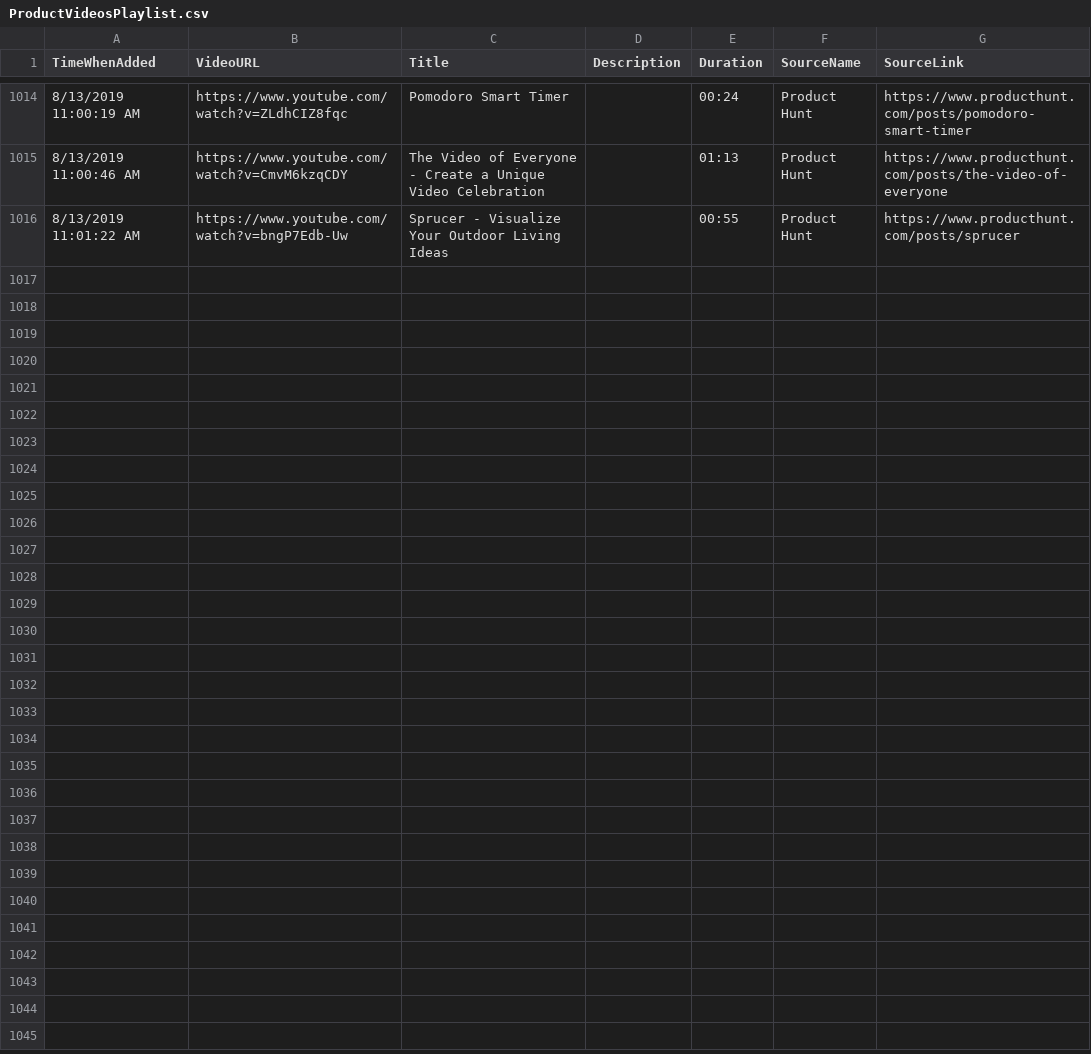
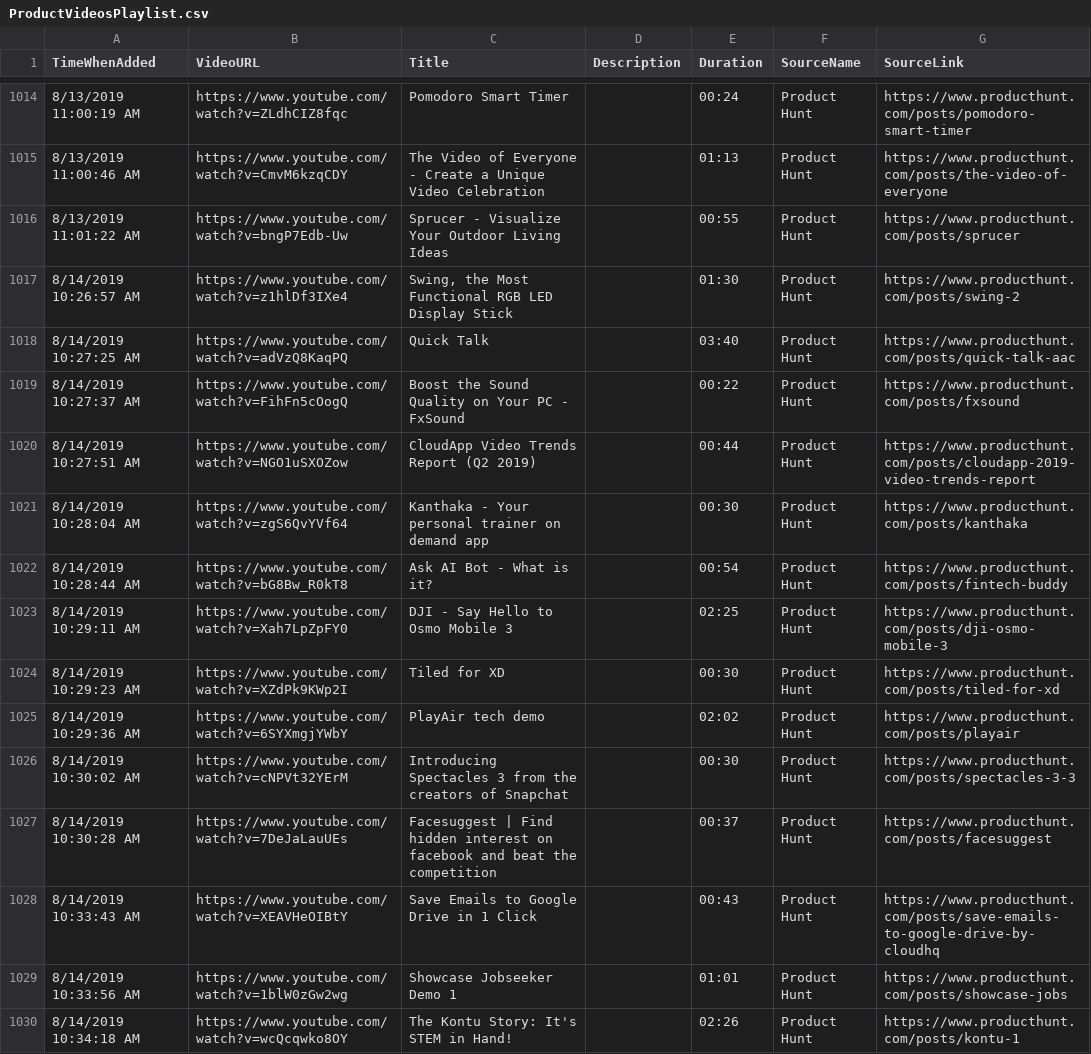
Before and after one commit to productvideostv/website, a CSV file: ProductVideosPlaylist.csv, drawn as a sheet; only a part is shown, gaps mark what is left out.

Commit message:
Product Hunt for today.

```diff
--- a/ProductVideosPlaylist.csv
+++ b/ProductVideosPlaylist.csv
@@ -1016 +1016,15 @@ TimeWhenAdded;VideoURL;Title;Description;Duration;SourceName;SourceLink
 8/13/2019 11:01:22 AM;https://www.youtube.com/watch?v=bngP7Edb-Uw;Sprucer - Visualize Your Outdoor Living Ideas;;00:55;Product Hunt;https://www.producthunt.com/posts/sprucer
+8/14/2019 10:26:57 AM;https://www.youtube.com/watch?v=z1hlDf3IXe4;Swing, the Most Functional RGB LED Display Stick;;01:30;Product Hunt;https://www.producthunt.com/posts/swing-2
+8/14/2019 10:27:25 AM;https://www.youtube.com/watch?v=adVzQ8KaqPQ;Quick Talk;;03:40;Product Hunt;https://www.producthunt.com/posts/quick-talk-aac
+8/14/2019 10:27:37 AM;https://www.youtube.com/watch?v=FihFn5cOogQ;Boost the Sound Quality on Your PC - FxSound;;00:22;Product Hunt;https://www.producthunt.com/posts/fxsound
+8/14/2019 10:27:51 AM;https://www.youtube.com/watch?v=NGO1uSXOZow;CloudApp Video Trends Report (Q2 2019);;00:44;Product Hunt;https://www.producthunt.com/posts/cloudapp-2019-video-trends-report
+8/14/2019 10:28:04 AM;https://www.youtube.com/watch?v=zgS6QvYVf64;Kanthaka - Your personal trainer on demand app;;00:30;Product Hunt;https://www.producthunt.com/posts/kanthaka
+8/14/2019 10:28:44 AM;https://www.youtube.com/watch?v=bG8Bw_R0kT8;Ask AI Bot - What is it?;;00:54;Product Hunt;https://www.producthunt.com/posts/fintech-buddy
+8/14/2019 10:29:11 AM;https://www.youtube.com/watch?v=Xah7LpZpFY0;DJI - Say Hello to Osmo Mobile 3;;02:25;Product Hunt;https://www.producthunt.com/posts/dji-osmo-mobile-3
+8/14/2019 10:29:23 AM;https://www.youtube.com/watch?v=XZdPk9KWp2I;Tiled for XD;;00:30;Product Hunt;https://www.producthunt.com/posts/tiled-for-xd
+8/14/2019 10:29:36 AM;https://www.youtube.com/watch?v=6SYXmgjYWbY;PlayAir tech demo;;02:02;Product Hunt;https://www.producthunt.com/posts/playair
+8/14/2019 10:30:02 AM;https://www.youtube.com/watch?v=cNPVt32YErM;Introducing Spectacles 3 from the creators of Snapchat;;00:30;Product Hunt;https://www.producthunt.com/posts/spectacles-3-3
+8/14/2019 10:30:28 AM;https://www.youtube.com/watch?v=7DeJaLauUEs;Facesuggest | Find hidden interest on facebook and beat the competition;;00:37;Product Hunt;https://www.producthunt.com/posts/facesuggest
+8/14/2019 10:33:43 AM;https://www.youtube.com/watch?v=XEAVHeOIBtY;Save Emails to Google Drive in 1 Click;;00:43;Product Hunt;https://www.producthunt.com/posts/save-emails-to-google-drive-by-cloudhq
+8/14/2019 10:33:56 AM;https://www.youtube.com/watch?v=1blW0zGw2wg;Showcase Jobseeker Demo 1;;01:01;Product Hunt;https://www.producthunt.com/posts/showcase-jobs
+8/14/2019 10:34:18 AM;https://www.youtube.com/watch?v=wcQcqwko8OY;The Kontu Story: It's STEM in Hand!;;02:26;Product Hunt;https://www.producthunt.com/posts/kontu-1
```
